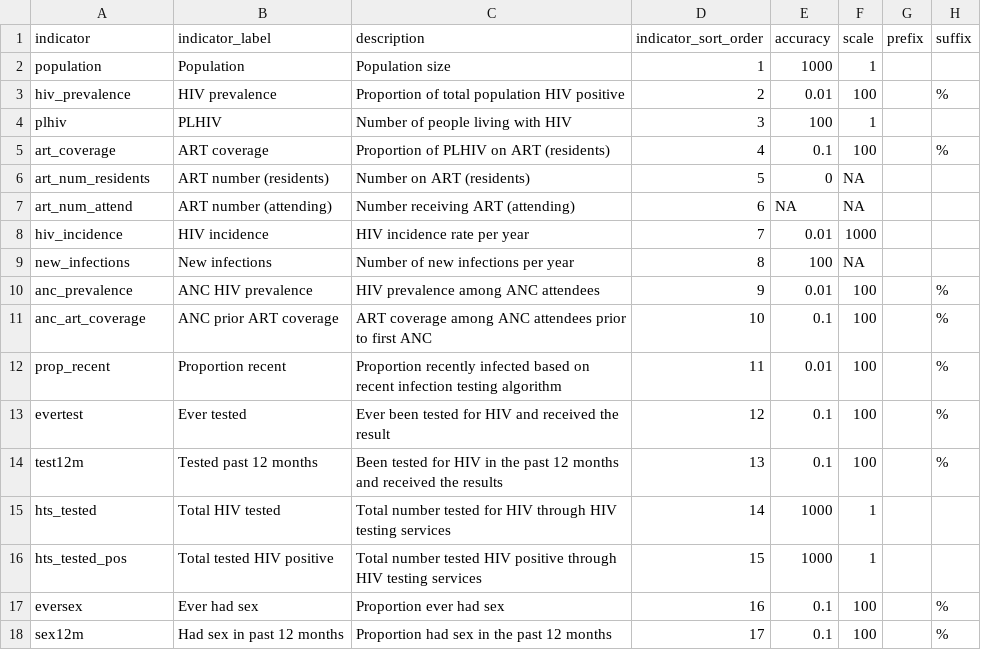
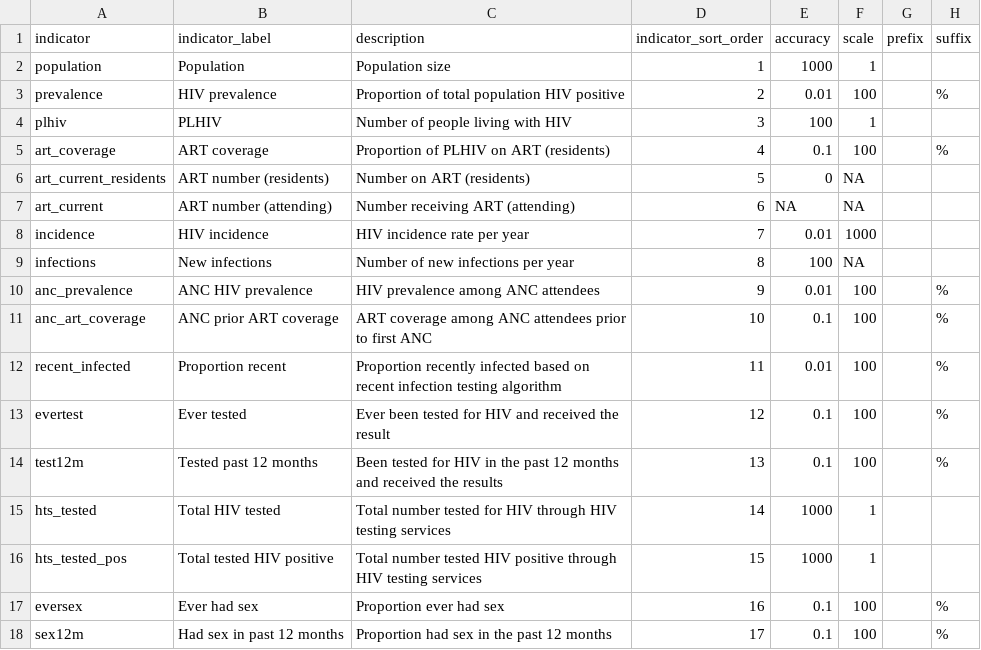
Before and after one commit to fjelltopp/unaids_data_specifications, a CSV file: meta_indicators/meta_indicator.csv, drawn as a sheet.

Commit message:
update indicator metadata

```diff
--- a/meta_indicators/meta_indicator.csv
+++ b/meta_indicators/meta_indicator.csv
@@ -2,12 +2,12 @@ indicator,indicator_label,description,indicator_sort_order,accuracy,scale,prefix
 population,Population,Population size,1,1000,1,,
-hiv_prevalence,HIV prevalence,Proportion of total population HIV positive,2,0.01,100,,%
+prevalence,HIV prevalence,Proportion of total population HIV positive,2,0.01,100,,%
 plhiv,PLHIV,Number of people living with HIV,3,100,1,,
 art_coverage,ART coverage,Proportion of PLHIV on ART (residents),4,0.1,100,,%
-art_num_residents,ART number (residents),Number on ART (residents),5,0,NA,,
-art_num_attend,ART number (attending),Number receiving ART (attending),6,NA,NA,,
-hiv_incidence,HIV incidence,HIV incidence rate per year,7,0.01,1000,,
-new_infections,New infections,Number of new infections per year,8,100,NA,,
+art_current_residents,ART number (residents),Number on ART (residents),5,0,NA,,
+art_current,ART number (attending),Number receiving ART (attending),6,NA,NA,,
+incidence,HIV incidence,HIV incidence rate per year,7,0.01,1000,,
+infections,New infections,Number of new infections per year,8,100,NA,,
 anc_prevalence,ANC HIV prevalence,HIV prevalence among ANC attendees,9,0.01,100,,%
 anc_art_coverage,ANC prior ART coverage,ART coverage among ANC attendees prior to first ANC,10,0.1,100,,%
-prop_recent,Proportion recent,Proportion recently infected based on recent infection testing algorithm,11,0.01,100,,%
+recent_infected,Proportion recent,Proportion recently infected based on recent infection testing algorithm,11,0.01,100,,%
 evertest,Ever tested,Ever been tested for HIV and received the result,12,0.1,100,,%
```
Also changed, not shown: meta_indicators/meta_age_group.csv.
